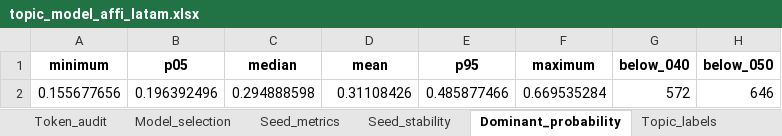
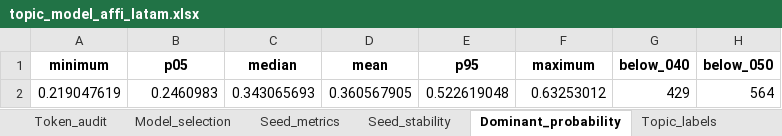
Before and after one commit to vsgonzalezm/costo-de-maternar, an Excel workbook: Paper_wos/outputs/tables/topic_model_affi_latam.xlsx, sheet Dominant_probability, drawn as a sheet; values as stored, in another font and other column widths than the file's, no borders; removed rows and columns are numbered as before the commit, all else as after; the diff names each change by its address in the sheet, - before the commit and + after, or states it on an @@ line.

```diff
--- a/Paper_wos/outputs/tables/topic_model_affi_latam.xlsx (sheet Dominant_probability)
+++ b/Paper_wos/outputs/tables/topic_model_affi_latam.xlsx (sheet Dominant_probability)
-row 2: 0.155677656 | 0.196392496 | 0.294888598 | 0.31108426 | 0.485877466 | 0.669535284 | 572 | 646
+row 2: 0.219047619 | 0.2460983 | 0.343065693 | 0.360567905 | 0.522619048 | 0.63253012 | 429 | 564
```
Also changed, not shown: sheet Paper_topic_gamma, sheet Paper_dominant_topic, sheet Document_coverage, sheet Ngram_candidates, sheet Topics_year_gamma, sheet Top_terms_k10, 18 more sheets, other sheet tabs, 31 other files.
